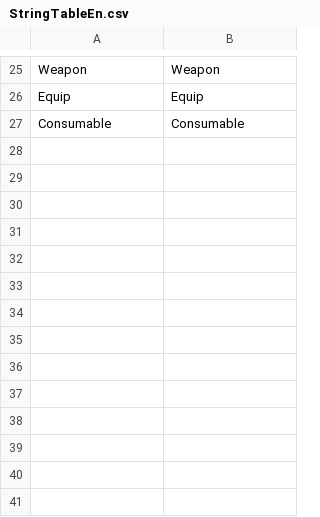
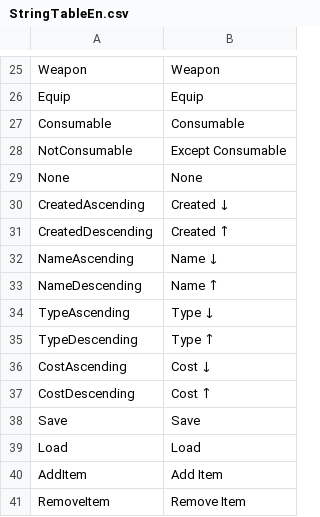
Before and after one commit to Devel-Rocket-ClassRoom/unity-file-ui-study-LteFroggy, a CSV file: Assets/Resources/DataTables/StringTableEn.csv, drawn as a sheet; only a part is shown, gaps mark what is left out; the diff names each change by its address in the sheet, - before the commit and + after, or states it on an @@ line.

```diff
--- a/Assets/Resources/DataTables/StringTableEn.csv
+++ b/Assets/Resources/DataTables/StringTableEn.csv
+row 28: NotConsumable | Except Consumable
+row 29: None | None
+row 30: CreatedAscending | Created ↓
+row 31: CreatedDescending | Created ↑
+row 32: NameAscending | Name ↓
+row 33: NameDescending | Name ↑
+row 34: TypeAscending | Type ↓
+row 35: TypeDescending | Type ↑
+row 36: CostAscending | Cost ↓
+row 37: CostDescending | Cost ↑
+row 38: Save | Save
+row 39: Load | Load
+row 40: AddItem | Add Item
+row 41: RemoveItem | Remove Item
```
Also changed, not shown: Assets/Resources/DataTables/StringTableJp.csv, Assets/Resources/DataTables/StringTableKr.csv, 31 other files.
